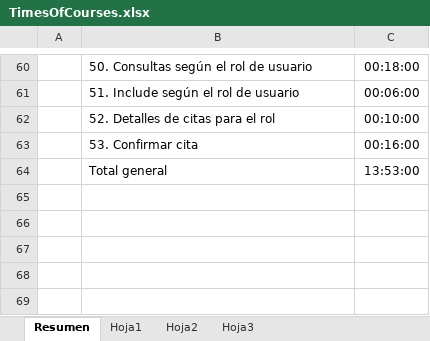
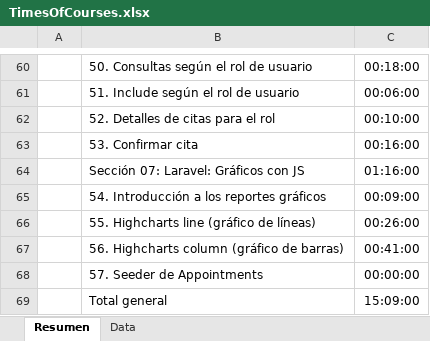
Before and after one commit to raionking/my-appointments, an Excel workbook: public/TimesOfCourses.xlsx, sheet Resumen, drawn as a sheet; only a part is shown, gaps mark what is left out; values as stored, in another font and other column widths than the file's, no borders; addresses are those after the commit; the diff names each change by its address in the sheet, - before the commit and + after, or states it on an @@ line.

Commit message:
56. Highcharts column (gráfico de barras

```diff
--- a/public/TimesOfCourses.xlsx (sheet Resumen)
+++ b/public/TimesOfCourses.xlsx (sheet Resumen)
-sheet tab: Hoja1
+sheet tab: Data
-sheet tab: Hoja2
-sheet tab: Hoja3
+row 64:  | Sección 07: Laravel: Gráficos con JS | 01:16:00
+row 65:  | 54. Introducción a los reportes gráficos | 00:09:00
+row 66:  | 55. Highcharts line (gráfico de líneas) | 00:26:00
+row 67:  | 56. Highcharts column (gráfico de barras) | 00:41:00
+row 68:  | 57. Seeder de Appointments | 00:00:00
-C69: 13:53:00
+C69: 15:09:00
```
Also changed, not shown: sheet Data, 7 other files.
